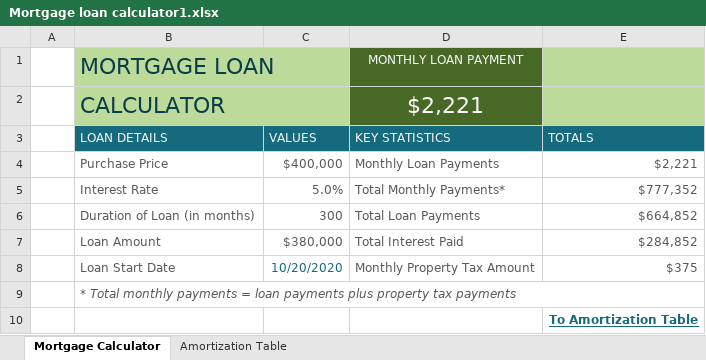
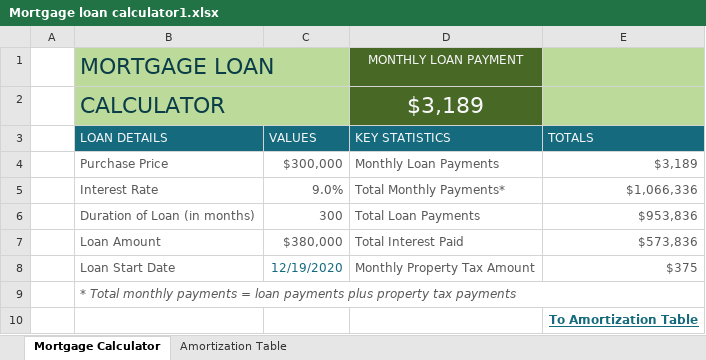
Before and after one commit to rovinstanley/CitiCollege, an Excel workbook: Mortgage loan calculator1.xlsx, sheet Mortgage Calculator, drawn as a sheet; values as stored, in another font and other column widths than the file's, no borders; table styles not drawn; the diff names each change by its address in the sheet, - before the commit and + after, or states it on an @@ line.

```diff
--- a/Mortgage loan calculator1.xlsx (sheet Mortgage Calculator)
+++ b/Mortgage loan calculator1.xlsx (sheet Mortgage Calculator)
-D2 (KEY STATISTICS): $2,221
+D2 (KEY STATISTICS): $3,189
-C4 (VALUES): $400,000
+C4 (VALUES): $300,000
-E4 (TOTALS): $2,221
+E4 (TOTALS): $3,189
-C5 (VALUES): 5.0%
+C5 (VALUES): 9.0%
-E5 (TOTALS): $777,352
+E5 (TOTALS): $1,066,336
-E6 (TOTALS): $664,852
+E6 (TOTALS): $953,836
-E7 (TOTALS): $284,852
+E7 (TOTALS): $573,836
-C8 (VALUES): 10/20/2020
+C8 (VALUES): 12/19/2020
```
Also changed, not shown: sheet Amortization Table.
